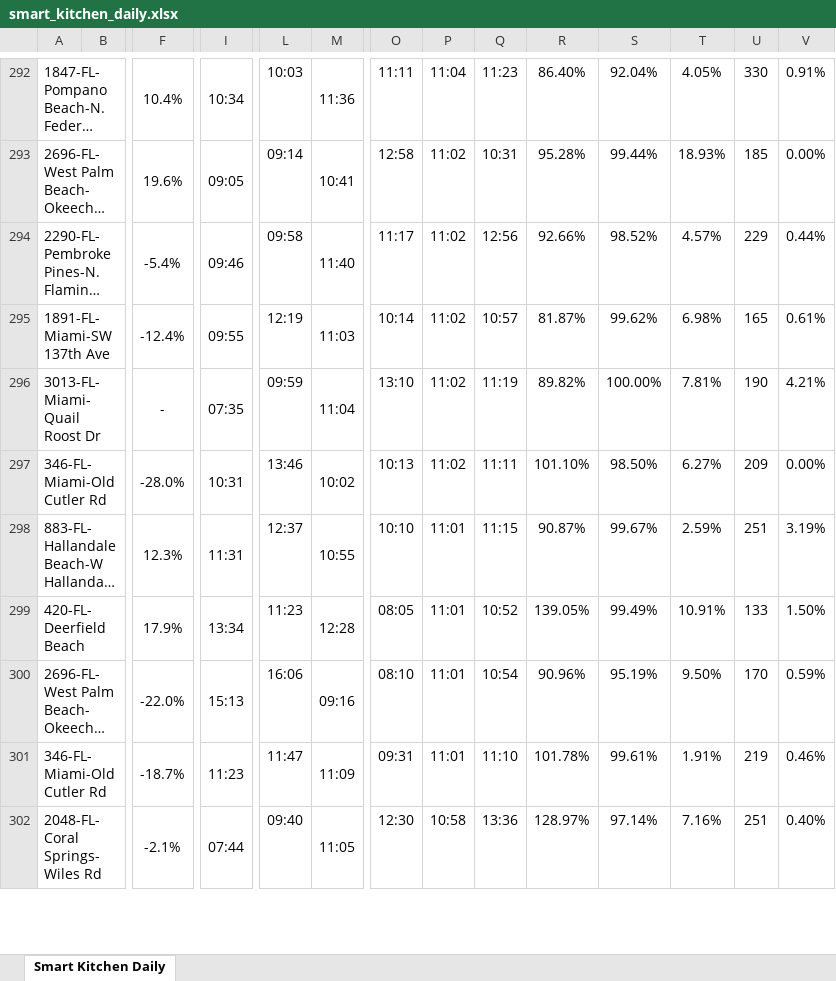
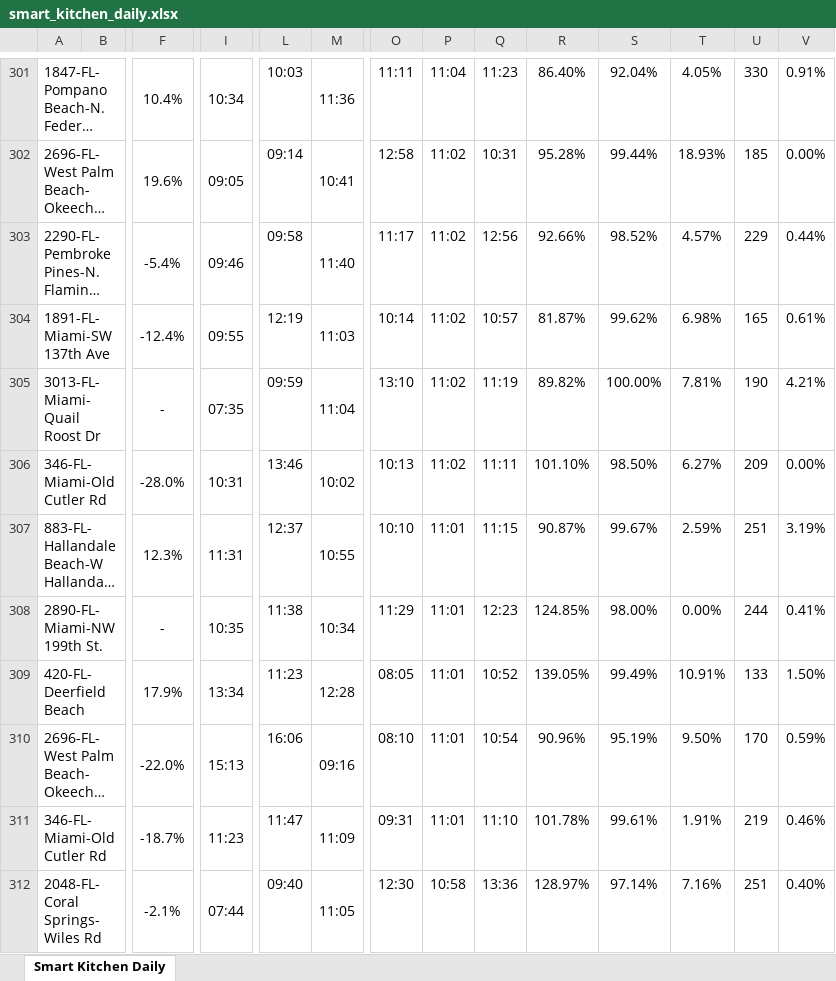
Before and after one commit to StephenOrjales/fl-wingmen-dashboard, an Excel workbook: data/smart_kitchen_daily.xlsx, sheet Smart Kitchen Daily, drawn as a sheet; only a part is shown, gaps mark what is left out; long unchanged cells end in …; values as stored, in another font and other column widths than the file's, no borders; charts and pictures not drawn; rows hold the shown columns only; the diff covers the shown part only; the diff names each change by its address in the sheet, - before the commit and + after, or states it on an @@ line.

```diff
--- a/data/smart_kitchen_daily.xlsx (sheet Smart Kitchen Daily)
+++ b/data/smart_kitchen_daily.xlsx (sheet Smart Kitchen Daily)
+row 308: 2890-FL-Miami-NW 199th St. |  | - | 10:35 | 11:38 | 10:34 | 11:29 | 11:01 | 12:23 | 124.85% | 98.00% | 0.00% | 244 | 0.41%
```
Also changed, not shown: 79 added rows, 2 removed rows and 20 moved rows elsewhere in this sheet, 1 other file.
